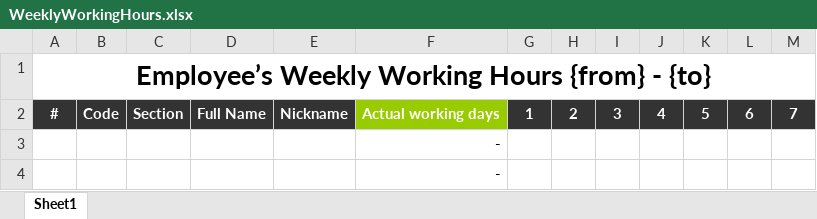
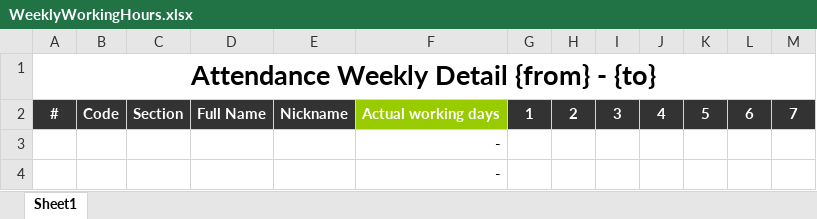
Before and after one commit to starixvn/hrm_sms-hrm, an Excel workbook: Fanex.NexHR.Site/ExcelTemplates/WeeklyWorkingHours.xlsx, sheet Sheet1, drawn as a sheet; values as stored, in another font and other column widths than the file's, no borders; the diff names each change by its address in the sheet, - before the commit and + after, or states it on an @@ line.

```diff
--- a/Fanex.NexHR.Site/ExcelTemplates/WeeklyWorkingHours.xlsx (sheet Sheet1)
+++ b/Fanex.NexHR.Site/ExcelTemplates/WeeklyWorkingHours.xlsx (sheet Sheet1)
-A1: Employee’s Weekly Working Hours {from} - {to}
+A1: Attendance Weekly Detail {from} - {to}
```
Also changed, not shown: Fanex.NexHR.Site/ExcelTemplates/DailyWorkingHours.xlsx, 18 other files.
